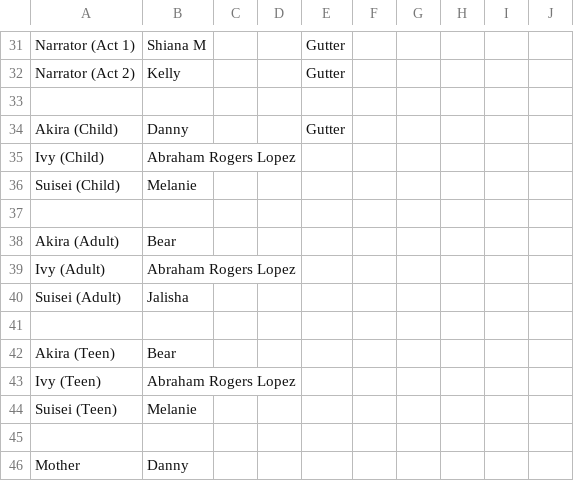
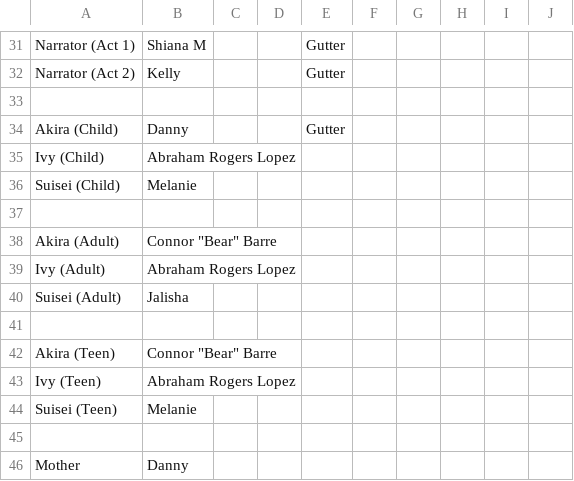
Before and after one commit to mienaikoe/otaku-oratorio, a CSV file: credits/Credits.csv, drawn as a sheet; only a part is shown, gaps mark what is left out.

Commit message:
bear

```diff
--- a/credits/Credits.csv
+++ b/credits/Credits.csv
@@ -53,3 +53,3 @@ Suisei (Child),Melanie,,,,,,,,
 ,,,,,,,,,
-Akira (Adult),Bear,,,,,,,,
+Akira (Adult),"Connor ""Bear"" Barre",,,,,,,,
 Ivy (Adult),Abraham Rogers Lopez,,,,,,,,
@@ -57,3 +57,3 @@ Suisei (Adult),Jalisha,,,,,,,,
 ,,,,,,,,,
-Akira (Teen),Bear,,,,,,,,
+Akira (Teen),"Connor ""Bear"" Barre",,,,,,,,
 Ivy (Teen),Abraham Rogers Lopez,,,,,,,,
```
